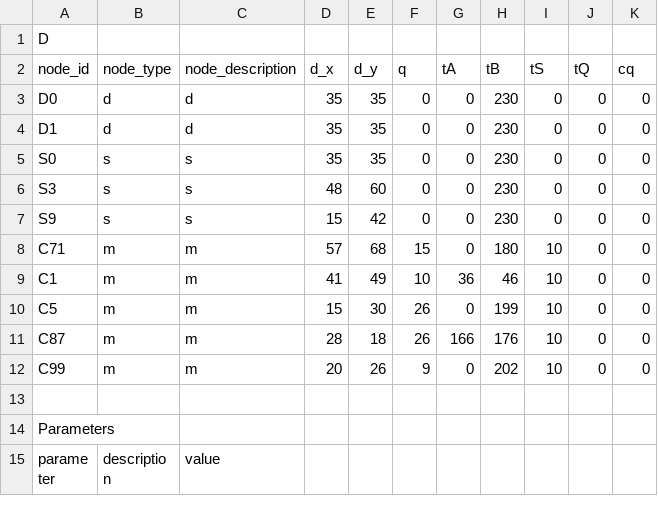
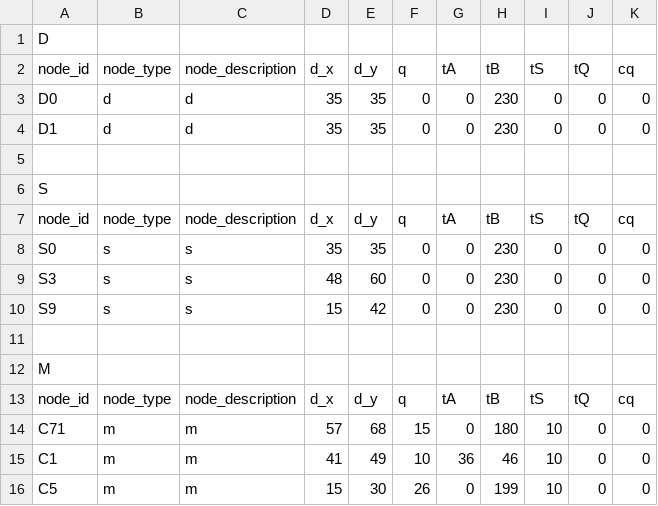
Before and after one commit to rariss/E-VRP-TW-V2G, a CSV file: evrp/config/test_instances/r104C5_.csv, drawn as a sheet; only a part is shown; the shorter side is filled out with more unchanged rows.

Commit message:
Testing new instances

```diff
--- a/evrp/config/test_instances/r104C5_.csv
+++ b/evrp/config/test_instances/r104C5_.csv
@@ -4,2 +4,5 @@ D0,d,d,35,35,0,0,230,0,0,0
 D1,d,d,35,35,0,0,230,0,0,0
+,,,,,,,,,,
+S,,,,,,,,,,
+node_id,node_type,node_description,d_x,d_y,q,tA,tB,tS,tQ,cq
 S0,s,s,35,35,0,0,230,0,0,0
@@ -7,2 +10,5 @@ S3,s,s,48,60,0,0,230,0,0,0
 S9,s,s,15,42,0,0,230,0,0,0
+,,,,,,,,,,
+M,,,,,,,,,,
+node_id,node_type,node_description,d_x,d_y,q,tA,tB,tS,tQ,cq
 C71,m,m,57,68,15,0,180,10,0,0
```
Also changed, not shown: evrp_schneider_2014/data/r104C5.csv, 24 other files.
